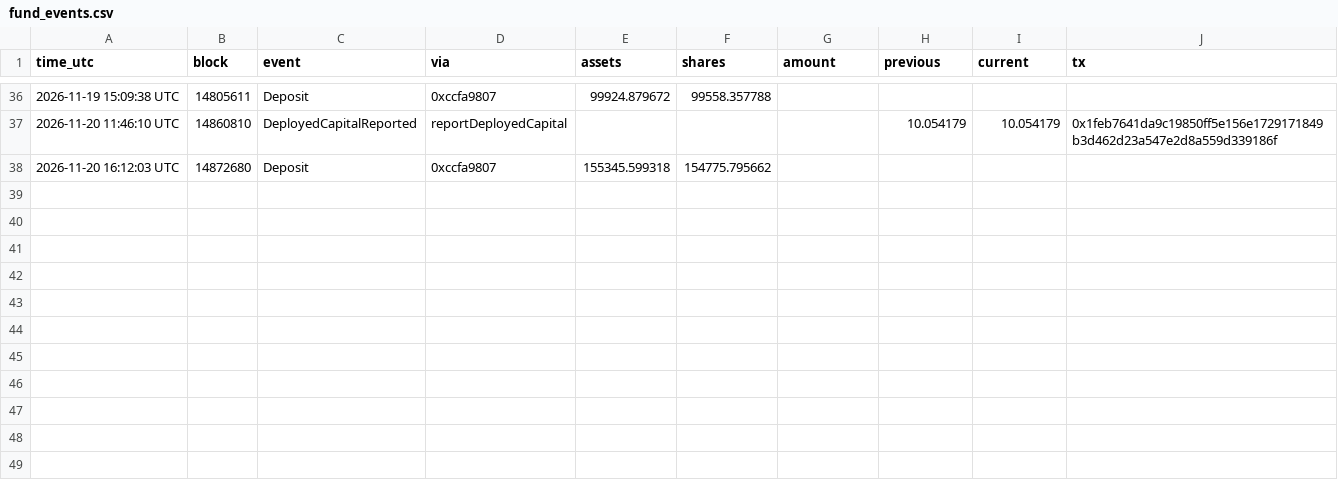
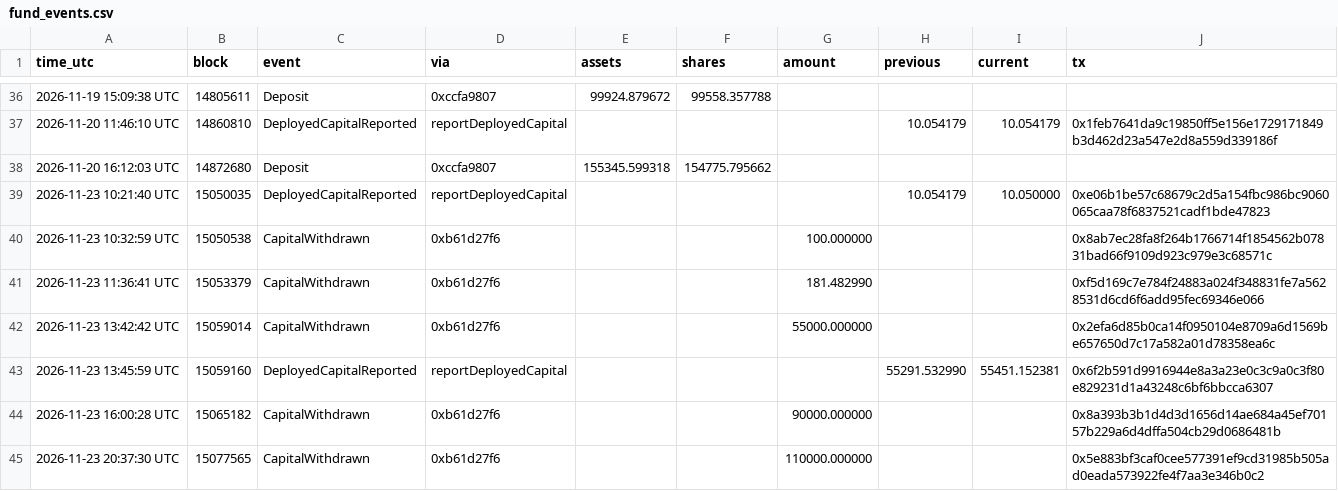
Before and after one commit to hansonhan0520-lang/rayls-verify, a CSV file: 2026-11-vault-walkthrough/data/fund_events.csv, drawn as a sheet; only a part is shown, gaps mark what is left out; the diff names each change by its address in the sheet, - before the commit and + after, or states it on an @@ line.

```diff
--- a/2026-11-vault-walkthrough/data/fund_events.csv
+++ b/2026-11-vault-walkthrough/data/fund_events.csv
+row 39: 2026-11-23 10:21:40 UTC | 15050035 | DeployedCapitalReported | reportDeployedCapital |  |  |  | 10.054179 | 10.050000 | 0xe06b1be57c68679c2d5a154fbc986bc9060065caa78f6837521cadf1bde47823
+row 40: 2026-11-23 10:32:59 UTC | 15050538 | CapitalWithdrawn | 0xb61d27f6 |  |  | 100.000000 |  |  | 0x8ab7ec28fa8f264b1766714f1854562b07831bad66f9109d923c979e3c68571c
+row 41: 2026-11-23 11:36:41 UTC | 15053379 | CapitalWithdrawn | 0xb61d27f6 |  |  | 181.482990 |  |  | 0xf5d169c7e784f24883a024f348831fe7a5628531d6cd6f6add95fec69346e066
+row 42: 2026-11-23 13:42:42 UTC | 15059014 | CapitalWithdrawn | 0xb61d27f6 |  |  | 55000.000000 |  |  | 0x2efa6d85b0ca14f0950104e8709a6d1569be657650d7c17a582a01d78358ea6c
+row 43: 2026-11-23 13:45:59 UTC | 15059160 | DeployedCapitalReported | reportDeployedCapital |  |  |  | 55291.532990 | 55451.152381 | 0x6f2b591d9916944e8a3a23e0c3c9a0c3f80e829231d1a43248c6bf6bbcca6307
+row 44: 2026-11-23 16:00:28 UTC | 15065182 | CapitalWithdrawn | 0xb61d27f6 |  |  | 90000.000000 |  |  | 0x8a393b3b1d4d3d1656d14ae684a45ef70157b229a6d4dffa504cb29d0686481b
+row 45: 2026-11-23 20:37:30 UTC | 15077565 | CapitalWithdrawn | 0xb61d27f6 |  |  | 110000.000000 |  |  | 0x5e883bf3caf0cee577391ef9cd31985b505ad0eada573922fe4f7aa3e346b0c2
```
Also changed, not shown: 2026-11-vault-walkthrough/data/vault_events.csv, 3 other files.
